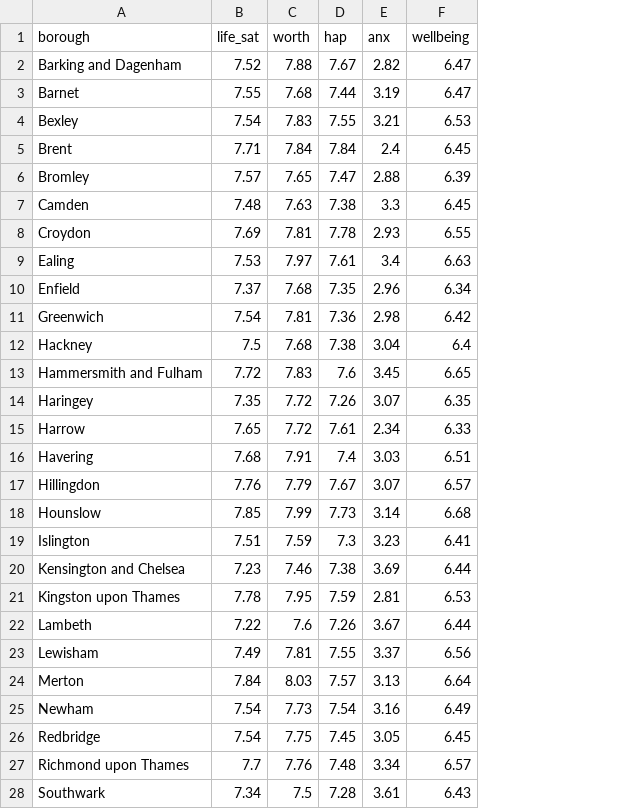
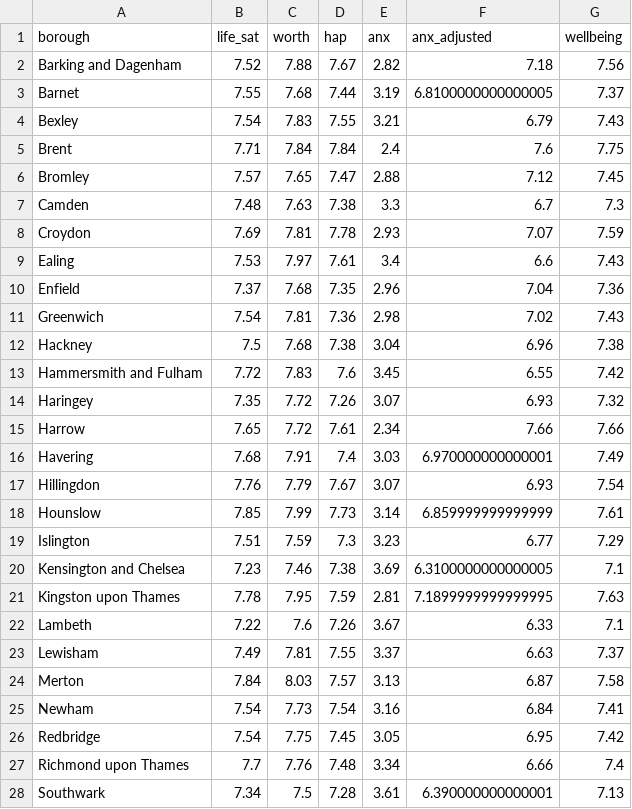
Before and after one commit to Samupaga/know-your-zone-api, a CSV file: data/data-cleaning/converted_data/wellbeing_data.csv, drawn as a sheet; only a part is shown; addresses are those after the commit; the diff covers the shown part only; the diff names each change by its address in the sheet, - before the commit and + after, or states it on an @@ line.

Commit message:
fixed scoring for wellbeing data

```diff
--- a/data/data-cleaning/converted_data/wellbeing_data.csv
+++ b/data/data-cleaning/converted_data/wellbeing_data.csv
+column F (anx_adjusted), rows 2-28: 7.18 | 6.8100000000000005 | 6.79 | 7.6 | 7.12 | 6.7 | 7.07 | 6.6 | 7.04 | 7.02 | 6.96 | 6.55 | 6.93 | 7.66 | 6.970000000000001 | 6.93 | 6.859999999999999 | 6.77 | 6.3100000000000005 | 7.1899999999999995 | 6.33 | 6.63 | 6.87 | 6.84 | 6.95 | 6.66 | 6.390000000000001
-G2 (wellbeing): 6.47
+G2 (wellbeing): 7.56
-G3 (wellbeing): 6.47
+G3 (wellbeing): 7.37
-G4 (wellbeing): 6.53
+G4 (wellbeing): 7.43
-G5 (wellbeing): 6.45
+G5 (wellbeing): 7.75
-G6 (wellbeing): 6.39
+G6 (wellbeing): 7.45
-G7 (wellbeing): 6.45
+G7 (wellbeing): 7.3
-G8 (wellbeing): 6.55
+G8 (wellbeing): 7.59
-G9 (wellbeing): 6.63
+G9 (wellbeing): 7.43
-G10 (wellbeing): 6.34
+G10 (wellbeing): 7.36
-G11 (wellbeing): 6.42
+G11 (wellbeing): 7.43
-G12 (wellbeing): 6.4
+G12 (wellbeing): 7.38
-G13 (wellbeing): 6.65
+G13 (wellbeing): 7.42
-G14 (wellbeing): 6.35
+G14 (wellbeing): 7.32
-G15 (wellbeing): 6.33
+G15 (wellbeing): 7.66
-G16 (wellbeing): 6.51
+G16 (wellbeing): 7.49
-G17 (wellbeing): 6.57
+G17 (wellbeing): 7.54
-G18 (wellbeing): 6.68
+G18 (wellbeing): 7.61
-G19 (wellbeing): 6.41
+G19 (wellbeing): 7.29
-G20 (wellbeing): 6.44
+G20 (wellbeing): 7.1
-G21 (wellbeing): 6.53
+G21 (wellbeing): 7.63
-G22 (wellbeing): 6.44
+G22 (wellbeing): 7.1
-G23 (wellbeing): 6.56
+G23 (wellbeing): 7.37
-G24 (wellbeing): 6.64
+G24 (wellbeing): 7.58
-G25 (wellbeing): 6.49
+G25 (wellbeing): 7.41
-G26 (wellbeing): 6.45
+G26 (wellbeing): 7.42
-G27 (wellbeing): 6.57
+G27 (wellbeing): 7.4
-G28 (wellbeing): 6.43
+G28 (wellbeing): 7.13
```
Also changed, not shown: 5 edited cells elsewhere in this file, 2 other files.
